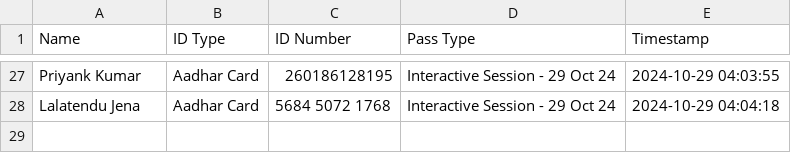
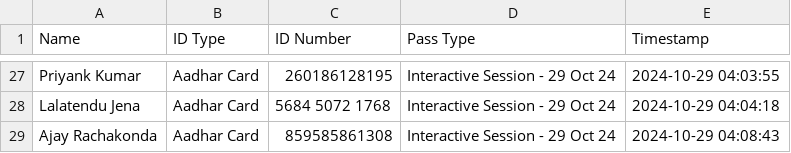
Before and after one commit to SWAVLAMBAN-24/scanner-24, a CSV file: qr_data.csv, drawn as a sheet; only a part is shown, gaps mark what is left out; the diff names each change by its address in the sheet, - before the commit and + after, or states it on an @@ line.

Commit message:
Update QR data - 2024-10-29 04:08:43.027051

```diff
--- a/qr_data.csv
+++ b/qr_data.csv
+row 29: Ajay Rachakonda | Aadhar Card | 859585861308 | Interactive Session - 29 Oct 24 | 2024-10-29 04:08:43
```
